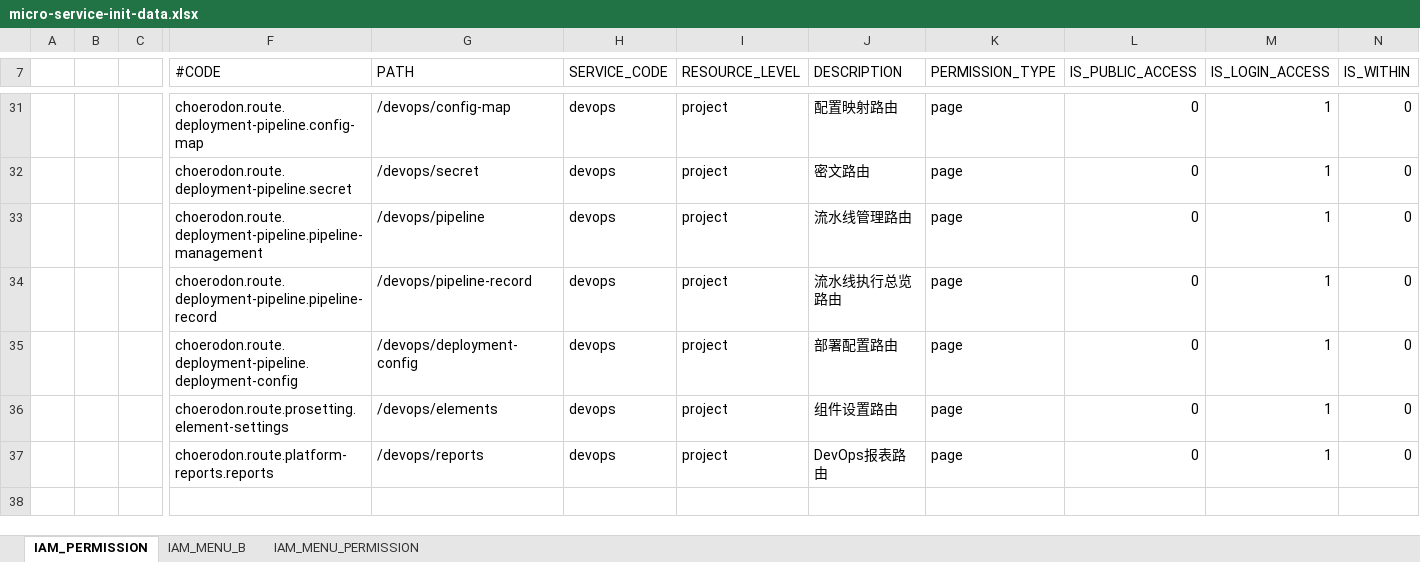
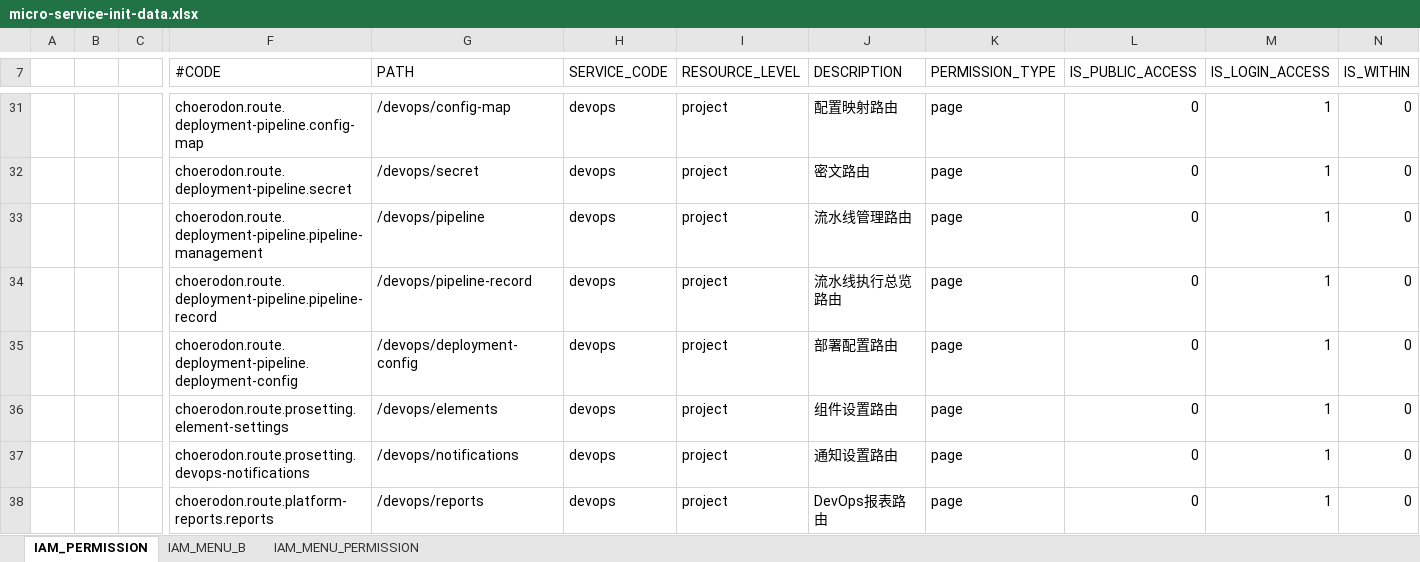
Before and after one commit to open-hand/devops-service, an Excel workbook: src/main/resources/script/front/micro-service-init-data.xlsx, sheet IAM_PERMISSION, drawn as a sheet; only a part is shown, gaps mark what is left out; values as stored, in another font and other column widths than the file's, no borders; rows hold the shown columns only; the diff names each change by its address in the sheet, - before the commit and + after, or states it on an @@ line.

Commit message:
[ADD]Add menu for notifications

```diff
--- a/src/main/resources/script/front/micro-service-init-data.xlsx (sheet IAM_PERMISSION)
+++ b/src/main/resources/script/front/micro-service-init-data.xlsx (sheet IAM_PERMISSION)
+row 37:  |  |  | choerodon.route.prosetting.devops-notifications | /devops/notifications | devops | project | 通知设置路由 | page | 0 | 1 | 0
```
Also changed, not shown: sheet IAM_MENU_PERMISSION, sheet IAM_MENU_B, 8 other files.
